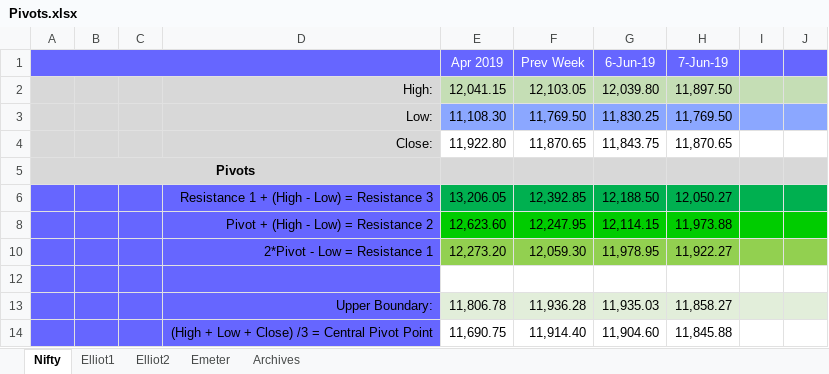
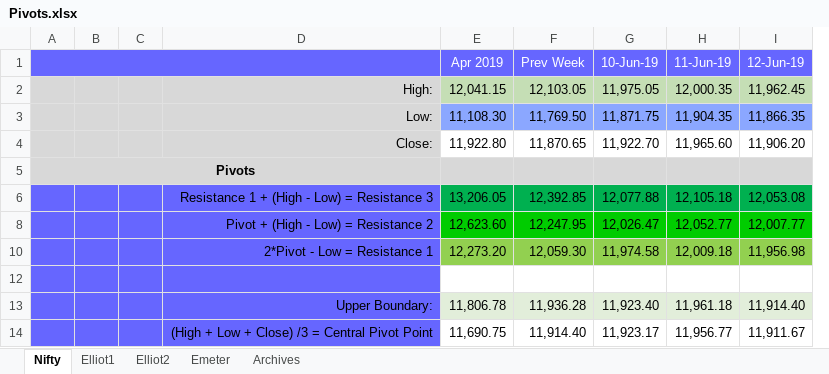
Before and after one commit to anbumaran/stocks, an Excel workbook: Pivots.xlsx, sheet Nifty, drawn as a sheet; only a part is shown; values as stored, in another font and other column widths than the file's, no borders; removed rows and columns are numbered as before the commit, all else as after; the diff names each change by its address in the sheet, - before the commit and + after, or states it on an @@ line.

```diff
--- a/Pivots.xlsx (sheet Nifty)
+++ b/Pivots.xlsx (sheet Nifty)
-column G (6-Jun-19), rows 2-14: 12,039.80 | 11,830.25 | 11,843.75 |  | 12,188.50 | 12,114.15 | 11,978.95 |  | 11,935.03 | 11,904.60
-column H (7-Jun-19), rows 2-14: 11,897.50 | 11,769.50 | 11,870.65 |  | 12,050.27 | 11,973.88 | 11,922.27 |  | 11,858.27 | 11,845.88
-column I, empty
-column J, empty
+column G (10-Jun-19), rows 2-14: 11,975.05 | 11,871.75 | 11,922.70 |  | 12,077.88 | 12,026.47 | 11,974.58 |  | 11,923.40 | 11,923.17
+column H (11-Jun-19), rows 2-14: 12,000.35 | 11,904.35 | 11,965.60 |  | 12,105.18 | 12,052.77 | 12,009.18 |  | 11,961.18 | 11,956.77
+column I (12-Jun-19), rows 2-14: 11,962.45 | 11,866.35 | 11,906.20 |  | 12,053.08 | 12,007.77 | 11,956.98 |  | 11,914.40 | 11,911.67
```
Also changed, not shown: sheet Elliot2, sheet Elliot1, hidden cells.
